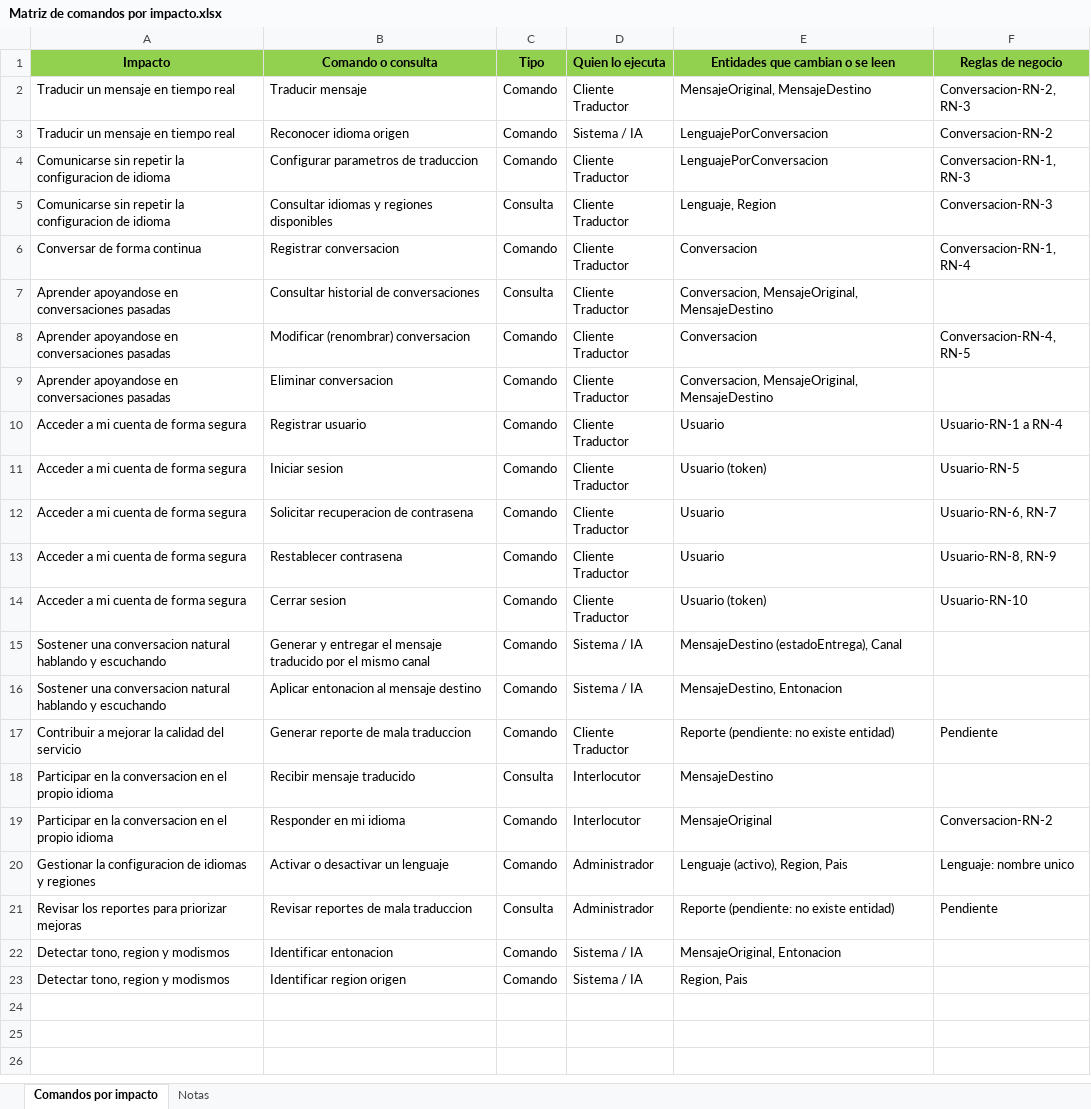
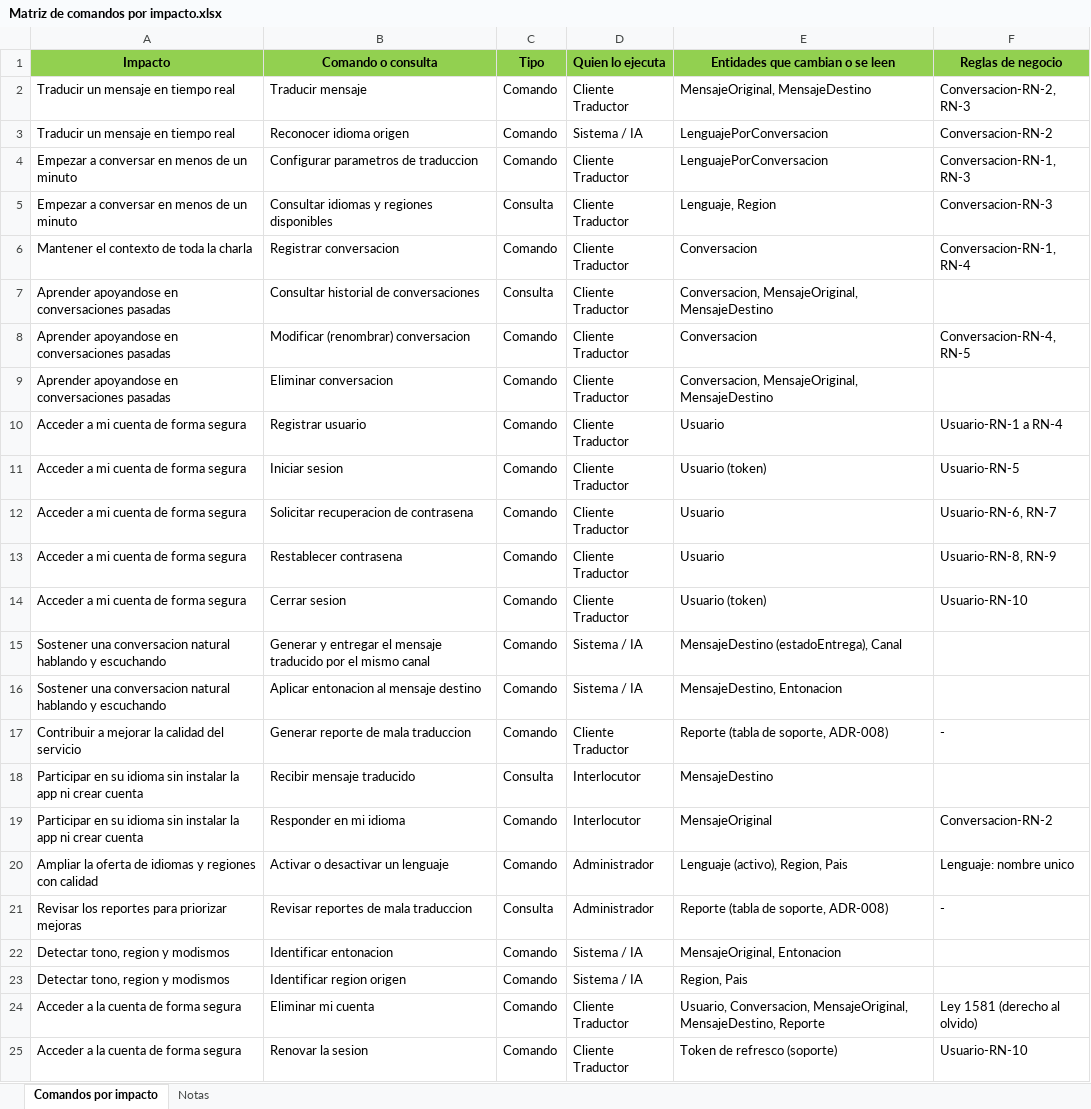
Before and after one commit to Dafatalk/talklate, an Excel workbook: seguimiento/matrices/Matriz de comandos por impacto.xlsx, sheet Comandos por impacto, drawn as a sheet; values as stored, in another font and other column widths than the file's, no borders; the diff names each change by its address in the sheet, - before the commit and + after, or states it on an @@ line.

```diff
--- a/seguimiento/matrices/Matriz de comandos por impacto.xlsx (sheet Comandos por impacto)
+++ b/seguimiento/matrices/Matriz de comandos por impacto.xlsx (sheet Comandos por impacto)
-A4:A5 (Impacto): Comunicarse sin repetir la configuracion de idioma
+A4:A5 (Impacto): Empezar a conversar en menos de un minuto
-A6 (Impacto): Conversar de forma continua
+A6 (Impacto): Mantener el contexto de toda la charla
-E17 (Entidades que cambian o se leen): Reporte (pendiente: no existe entidad)
+E17 (Entidades que cambian o se leen): Reporte (tabla de soporte, ADR-008)
-F17 (Reglas de negocio): Pendiente
+F17 (Reglas de negocio): -
-A18:A19 (Impacto): Participar en la conversacion en el propio idioma
+A18:A19 (Impacto): Participar en su idioma sin instalar la app ni crear cuenta
-A20 (Impacto): Gestionar la configuracion de idiomas y regiones
+A20 (Impacto): Ampliar la oferta de idiomas y regiones con calidad
-E21 (Entidades que cambian o se leen): Reporte (pendiente: no existe entidad)
+E21 (Entidades que cambian o se leen): Reporte (tabla de soporte, ADR-008)
-F21 (Reglas de negocio): Pendiente
+F21 (Reglas de negocio): -
+row 24: Acceder a la cuenta de forma segura | Eliminar mi cuenta | Comando | Cliente Traductor | Usuario, Conversacion, MensajeOriginal, MensajeDestino, Reporte | Ley 1581 (derecho al olvido)
+row 25: Acceder a la cuenta de forma segura | Renovar la sesion | Comando | Cliente Traductor | Token de refresco (soporte) | Usuario-RN-10
```
Also changed, not shown: sheet Notas, seguimiento/matrices/Colaboraciones y responsabilidades.xlsx, seguimiento/matrices/Matriz de roles por operaciones.xlsx, 18 other files.
